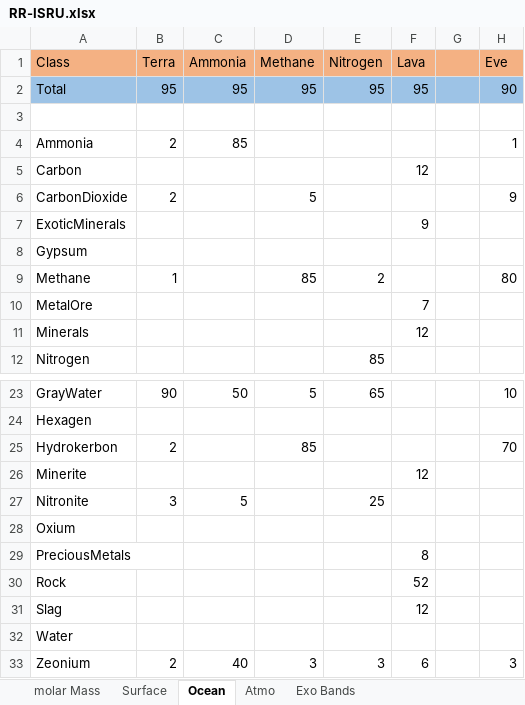
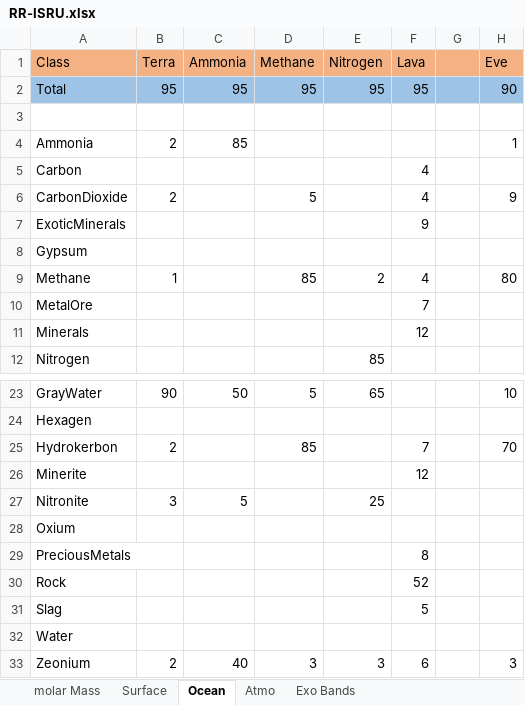
Before and after one commit to JadeOfMaar/RationalResources, an Excel workbook: RR-ISRU.xlsx, sheet Ocean, drawn as a sheet; only a part is shown, gaps mark what is left out; values as stored, in another font and other column widths than the file's, no borders; the diff names each change by its address in the sheet, - before the commit and + after, or states it on an @@ line.

Commit message:
update lava defs
split Carbon presence into Carbon + greenhouse gases/Carbon compounds

```diff
--- a/RR-ISRU.xlsx (sheet Ocean)
+++ b/RR-ISRU.xlsx (sheet Ocean)
-F5 (Lava): 12
+F5 (Lava): 4
-F6 (Lava): (empty)
+F6 (Lava): 4
-F9 (Lava): (empty)
+F9 (Lava): 4
-F25 (Lava): (empty)
+F25 (Lava): 7
-F31 (Lava): 12
+F31 (Lava): 5
```
Also changed, not shown: 4 other files.
